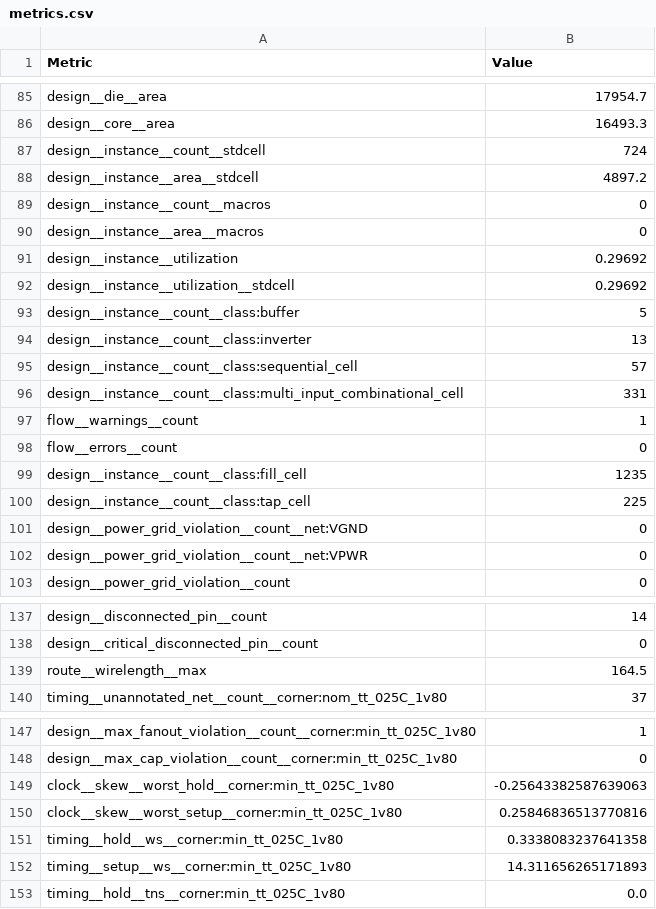
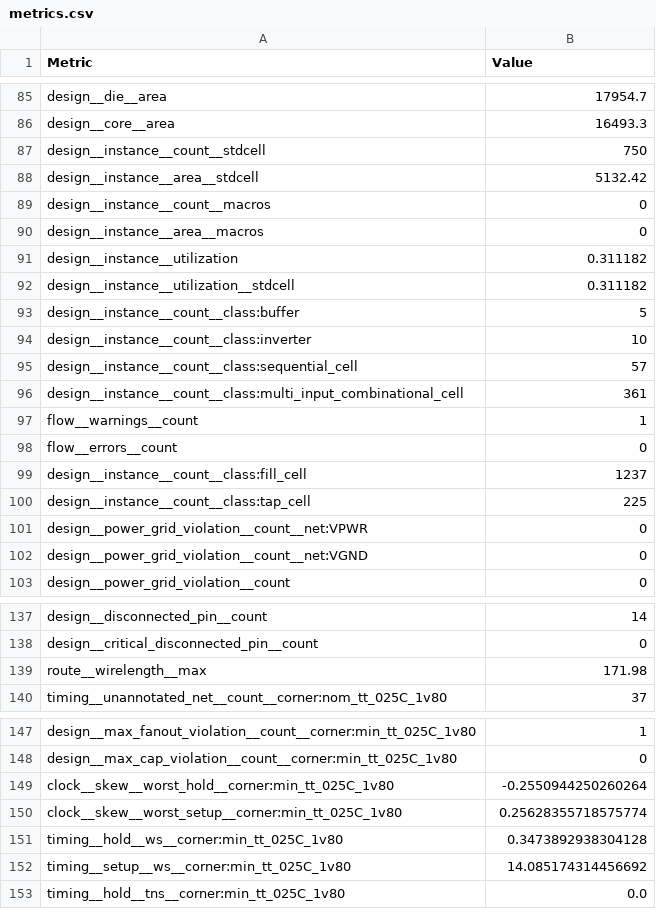
Before and after one commit to krisjdev/tinytapeout-sky-25a, a CSV file: projects/tt_um_gamepad_pmod_demo/stats/metrics.csv, drawn as a sheet; only a part is shown, gaps mark what is left out; the diff covers the shown part only.

```diff
--- a/projects/tt_um_gamepad_pmod_demo/stats/metrics.csv
+++ b/projects/tt_um_gamepad_pmod_demo/stats/metrics.csv
@@ -86,18 +86,18 @@ design__die__area,17954.7
 design__core__area,16493.3
-design__instance__count__stdcell,724
-design__instance__area__stdcell,4897.2
+design__instance__count__stdcell,750
+design__instance__area__stdcell,5132.42
 design__instance__count__macros,0
 design__instance__area__macros,0
-design__instance__utilization,0.29692
-design__instance__utilization__stdcell,0.29692
+design__instance__utilization,0.311182
+design__instance__utilization__stdcell,0.311182
 design__instance__count__class:buffer,5
-design__instance__count__class:inverter,13
+design__instance__count__class:inverter,10
 design__instance__count__class:sequential_cell,57
-design__instance__count__class:multi_input_combinational_cell,331
+design__instance__count__class:multi_input_combinational_cell,361
 flow__warnings__count,1
 flow__errors__count,0
-design__instance__count__class:fill_cell,1235
+design__instance__count__class:fill_cell,1237
 design__instance__count__class:tap_cell,225
+design__power_grid_violation__count__net:VPWR,0
 design__power_grid_violation__count__net:VGND,0
-design__power_grid_violation__count__net:VPWR,0
 design__power_grid_violation__count,0
@@ -138,3 +138,3 @@ design__disconnected_pin__count,14
 design__critical_disconnected_pin__count,0
-route__wirelength__max,164.5
+route__wirelength__max,171.98
 timing__unannotated_net__count__corner:nom_tt_025C_1v80,37
@@ -148,6 +148,6 @@ design__max_fanout_violation__count__corner:min_tt_025C_1v80,1
 design__max_cap_violation__count__corner:min_tt_025C_1v80,0
-clock__skew__worst_hold__corner:min_tt_025C_1v80,-0.25643382587639063
-clock__skew__worst_setup__corner:min_tt_025C_1v80,0.25846836513770816
-timing__hold__ws__corner:min_tt_025C_1v80,0.3338083237641358
-timing__setup__ws__corner:min_tt_025C_1v80,14.311656265171893
+clock__skew__worst_hold__corner:min_tt_025C_1v80,-0.2550944250260264
+clock__skew__worst_setup__corner:min_tt_025C_1v80,0.25628355718575774
+timing__hold__ws__corner:min_tt_025C_1v80,0.3473892938304128
+timing__setup__ws__corner:min_tt_025C_1v80,14.085174314456692
 timing__hold__tns__corner:min_tt_025C_1v80,0.0
```
Also changed, not shown: 93 edited cells elsewhere in this file, 6 other files.
